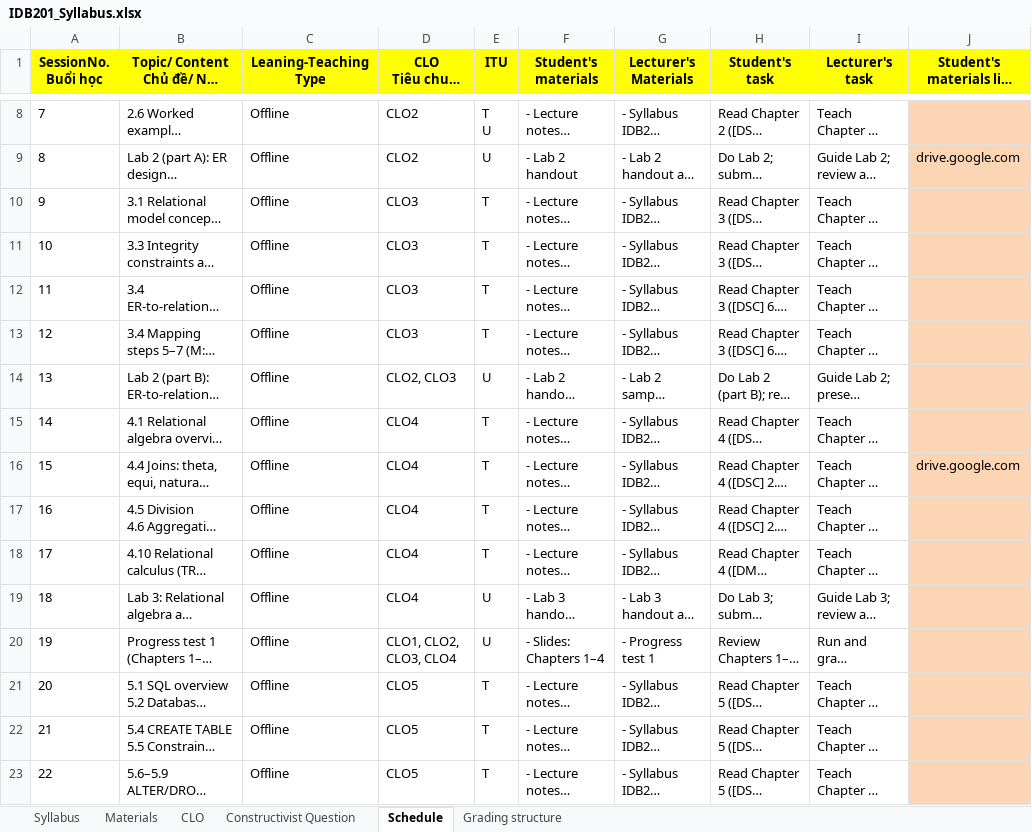
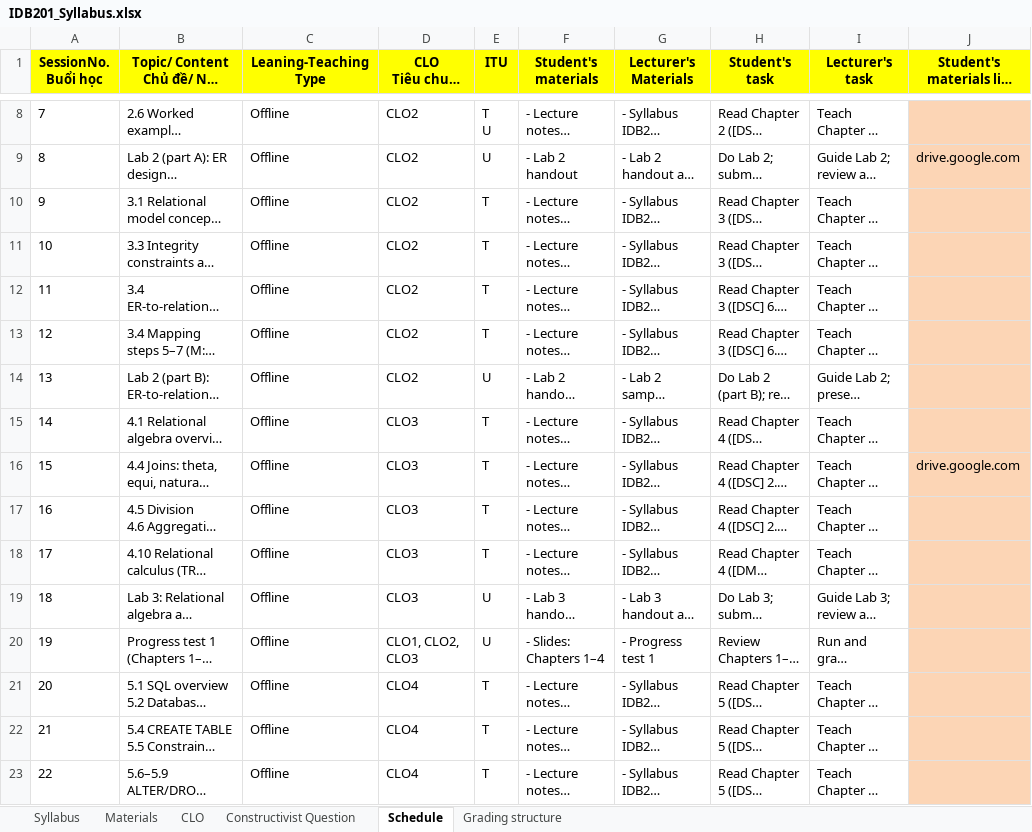
Before and after one commit to VanTTN2/IDB202, an Excel workbook: syllabus/IDB201_Syllabus.xlsx, sheet Schedule, drawn as a sheet; only a part is shown, gaps mark what is left out; long unchanged cells end in …; values as stored, in another font and other column widths than the file's, no borders; the diff covers the shown part only; the diff names each change by its address in the sheet, - before the commit and + after, or states it on an @@ line.

```diff
--- a/syllabus/IDB201_Syllabus.xlsx (sheet Schedule)
+++ b/syllabus/IDB201_Syllabus.xlsx (sheet Schedule)
-D10:D13 (CLO Tiêu chuẩn đầu ra): CLO3
+D10:D13 (CLO Tiêu chuẩn đầu ra): CLO2
-D14 (CLO Tiêu chuẩn đầu ra): CLO2, CLO3
+D14 (CLO Tiêu chuẩn đầu ra): CLO2
-D15:D19 (CLO Tiêu chuẩn đầu ra): CLO4
+D15:D19 (CLO Tiêu chuẩn đầu ra): CLO3
-D20 (CLO Tiêu chuẩn đầu ra): CLO1, CLO2, CLO3, CLO4
+D20 (CLO Tiêu chuẩn đầu ra): CLO1, CLO2, CLO3
-D21:D23 (CLO Tiêu chuẩn đầu ra): CLO5
+D21:D23 (CLO Tiêu chuẩn đầu ra): CLO4
```
Also changed, not shown: 38 edited cells elsewhere in this sheet, sheet CLO, sheet Grading structure, 20 other files.
